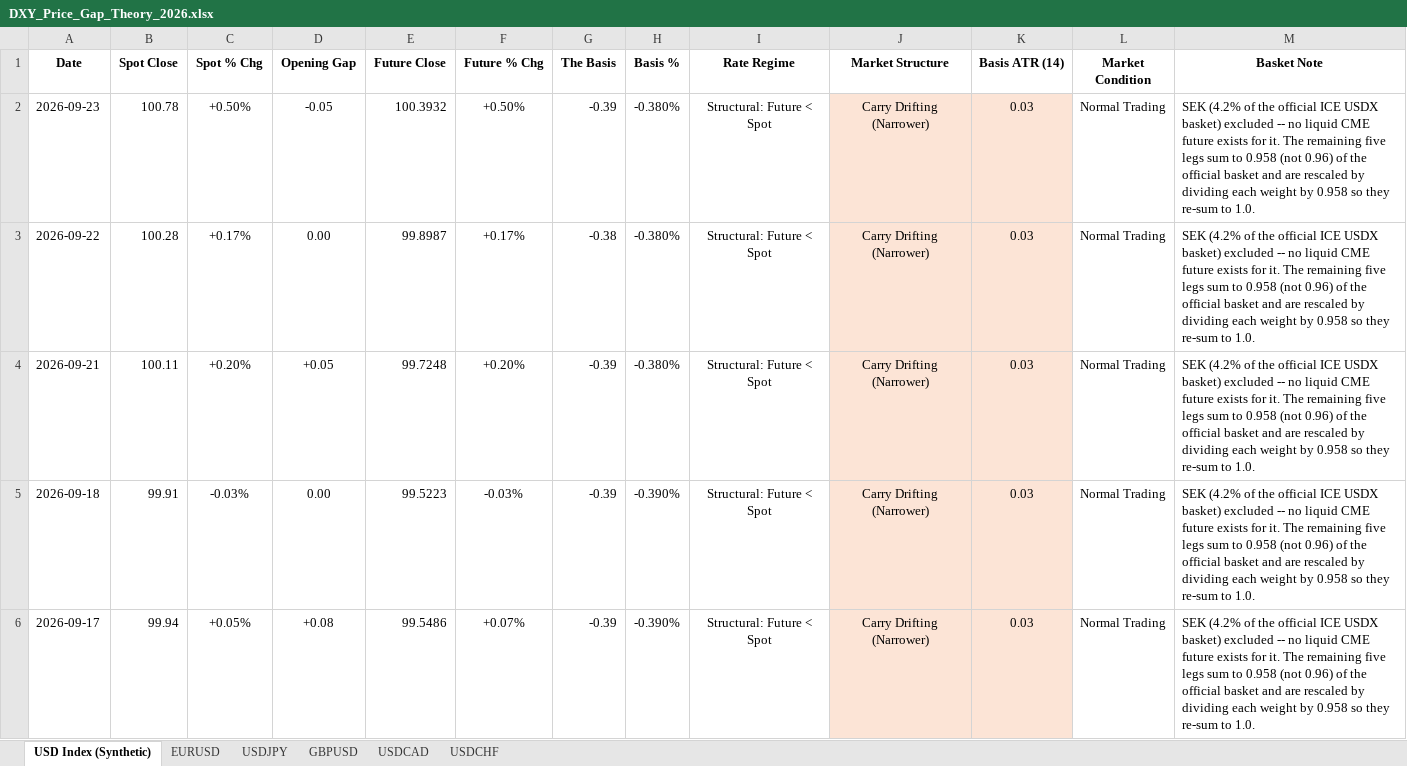
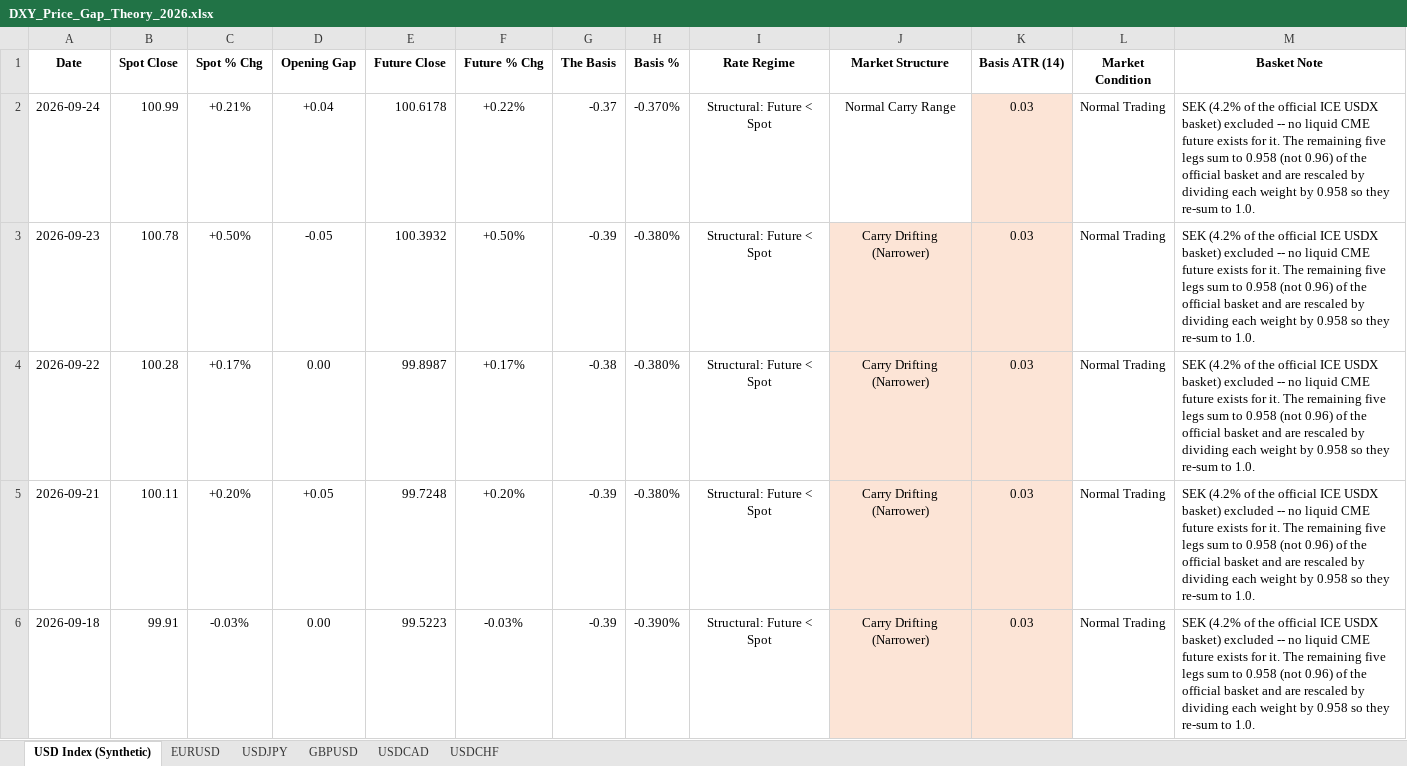
Before and after one commit to Jamesssurfer/DXYSpotvsFuture, an Excel workbook: DXY_Price_Gap_Theory_2026.xlsx, sheet USD Index (Synthetic), drawn as a sheet; only a part is shown; the shorter side is filled out with more unchanged rows; values as stored, in another font and other column widths than the file's, no borders; the diff names each change by its address in the sheet, - before the commit and + after, or states it on an @@ line.

```diff
--- a/DXY_Price_Gap_Theory_2026.xlsx (sheet USD Index (Synthetic))
+++ b/DXY_Price_Gap_Theory_2026.xlsx (sheet USD Index (Synthetic))
+row 2: 2026-09-24 | 100.99 | +0.21% | +0.04 | 100.6178 | +0.22% | -0.37 | -0.370% | Structural: Future < Spot | Normal Carry Range | 0.03 | Normal Trading | SEK (4.2% of the official ICE USDX basket) excluded -- no liquid CME future exists for it. The remaining five legs sum to 0.958 (not 0.96) of the official basket and are rescaled by dividing each weight by 0.958 so they re-sum to 1.0.
```
Also changed, not shown: sheet USDCAD, sheet GBPUSD, sheet EURUSD, sheet USDCHF, sheet USDJPY.
